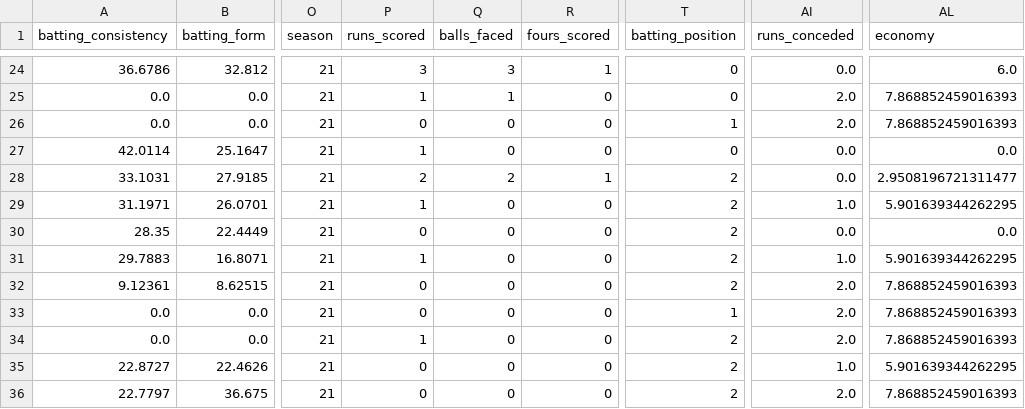
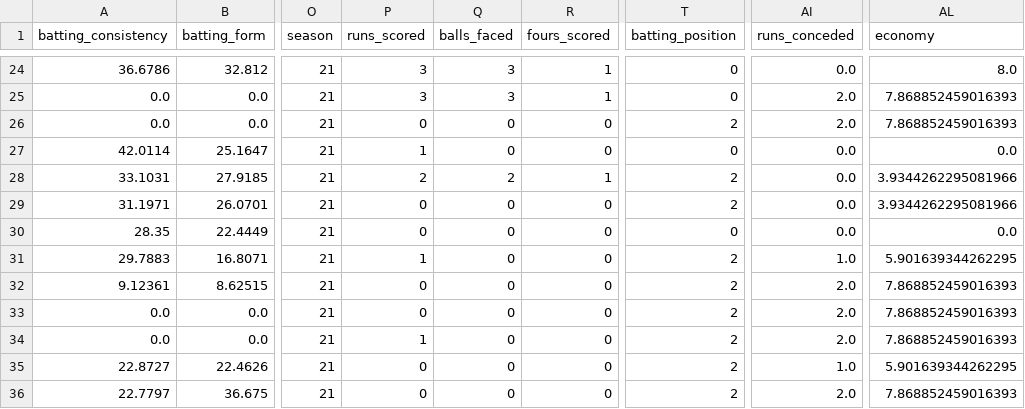
Before and after one commit to umayangag/cric-info-scrapers, a CSV file: src/final_data/pool.csv, drawn as a sheet; only a part is shown, gaps mark what is left out; the diff covers the shown part only; the diff names each change by its address in the sheet, - before the commit and + after, or states it on an @@ line.

```diff
--- a/src/final_data/pool.csv
+++ b/src/final_data/pool.csv
-AL24 (economy): 6.0
+AL24 (economy): 8.0
-P25 (runs_scored): 1
+P25 (runs_scored): 3
-Q25 (balls_faced): 1
+Q25 (balls_faced): 3
-R25 (fours_scored): 0
+R25 (fours_scored): 1
-T26 (batting_position): 1
+T26 (batting_position): 2
-AL28 (economy): 2.9508196721311477
+AL28 (economy): 3.9344262295081966
-P29 (runs_scored): 1
+P29 (runs_scored): 0
-AI29 (runs_conceded): 1.0
+AI29 (runs_conceded): 0.0
-AL29 (economy): 5.901639344262295
+AL29 (economy): 3.9344262295081966
-T30 (batting_position): 2
+T30 (batting_position): 0
-T33 (batting_position): 1
+T33 (batting_position): 2
```
Also changed, not shown: 36 edited cells elsewhere in this file, src/final_data/final_batting_2021.csv, src/final_data/final_team.csv, 10 other files.
